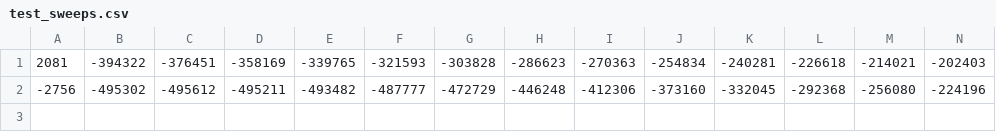
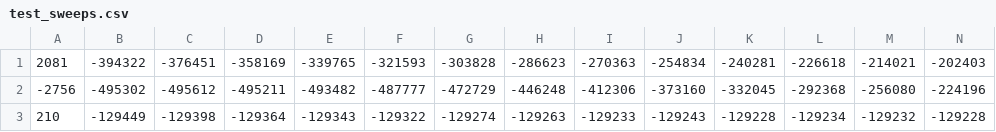
Before and after one commit to JacobLiou/Molex.OSBU.Module.M576Tool, a CSV file: M576Calibrator/CrossPeakTest/test_sweeps.csv, drawn as a sheet; only a part is shown; rows hold the shown columns only; the diff names each change by its address in the sheet, - before the commit and + after, or states it on an @@ line.

```diff
--- a/M576Calibrator/CrossPeakTest/test_sweeps.csv
+++ b/M576Calibrator/CrossPeakTest/test_sweeps.csv
+row 3: 210 | -129449 | -129398 | -129364 | -129343 | -129322 | -129274 | -129263 | -129233 | -129243 | -129228 | -129234 | -129232 | -129228
```
Also changed, not shown: 5 other files.
